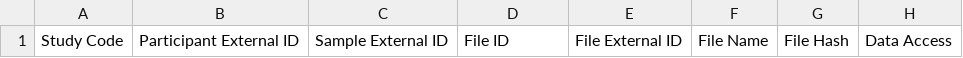
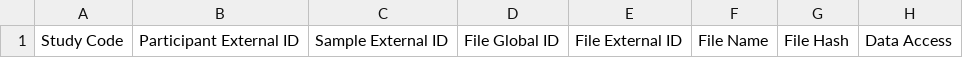
Before and after one commit to include-dcc/include-linkml, a CSV file: src/data/schematic/include_schematic_linkml.DataFile.manifest.csv, drawn as a sheet; only a part is shown; the diff names each change by its address in the sheet, - before the commit and + after, or states it on an @@ line.

```diff
--- a/src/data/schematic/include_schematic_linkml.DataFile.manifest.csv
+++ b/src/data/schematic/include_schematic_linkml.DataFile.manifest.csv
-D1: File ID
+D1: File Global ID
```
Also changed, not shown: src/data/schematic/include_schematic_linkml.Biospecimen.manifest.csv, src/data/schematic/include_schematic_linkml.Participant.manifest.csv, 8 other files.
